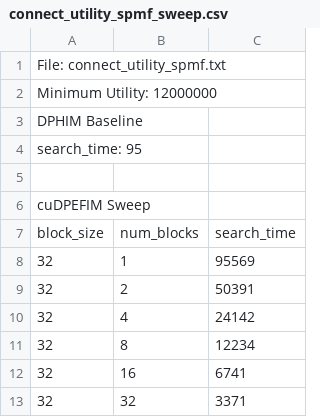
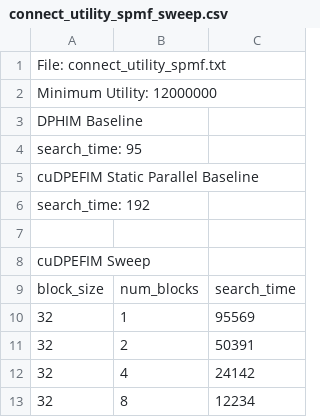
Before and after one commit to Tarun-Sreepada/G-HUIM, a CSV file: experiments/connect_utility_spmf_sweep.csv, drawn as a sheet; only a part is shown; the shorter side is filled out with more unchanged rows; the diff names each change by its address in the sheet, - before the commit and + after, or states it on an @@ line.

```diff
--- a/experiments/connect_utility_spmf_sweep.csv
+++ b/experiments/connect_utility_spmf_sweep.csv
+row 5: cuDPEFIM Static Parallel Baseline
+row 6: search_time: 192
```
Also changed, not shown: experiments/BMS_utility_spmf_sweep.csv, experiments/accidents_utility_spmf_sweep.csv, 19 other files.
